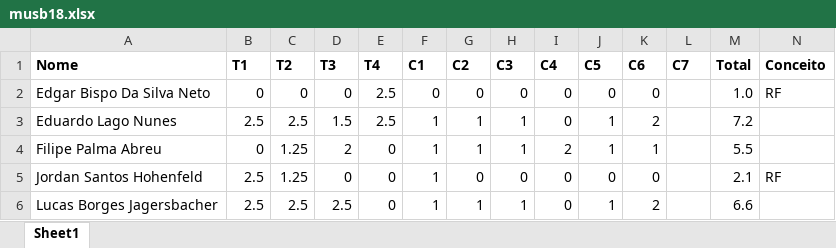
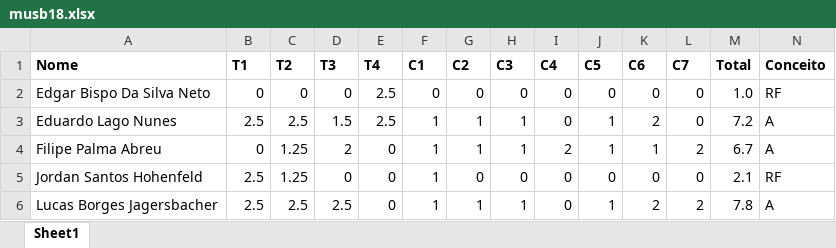
Before and after one commit to kroger/genosmus, an Excel workbook: _pedro/notas/musb18.xlsx, sheet Sheet1, drawn as a sheet; values as stored, in another font and other column widths than the file's, no borders; the diff names each change by its address in the sheet, - before the commit and + after, or states it on an @@ line.

```diff
--- a/_pedro/notas/musb18.xlsx (sheet Sheet1)
+++ b/_pedro/notas/musb18.xlsx (sheet Sheet1)
-L2:L3 (C7): (empty)
+L2:L3 (C7): 0
-N3:N4 (Conceito): (empty)
+N3:N4 (Conceito): A
-L4 (C7): (empty)
+L4 (C7): 2
-M4 (Total): 5.5
+M4 (Total): 6.7
-L5 (C7): (empty)
+L5 (C7): 0
-L6 (C7): (empty)
+L6 (C7): 2
-M6 (Total): 6.6
+M6 (Total): 7.8
-N6 (Conceito): (empty)
+N6 (Conceito): A
```
Also changed, not shown: _pedro/notas/musb87.xlsx, 2 other files.
